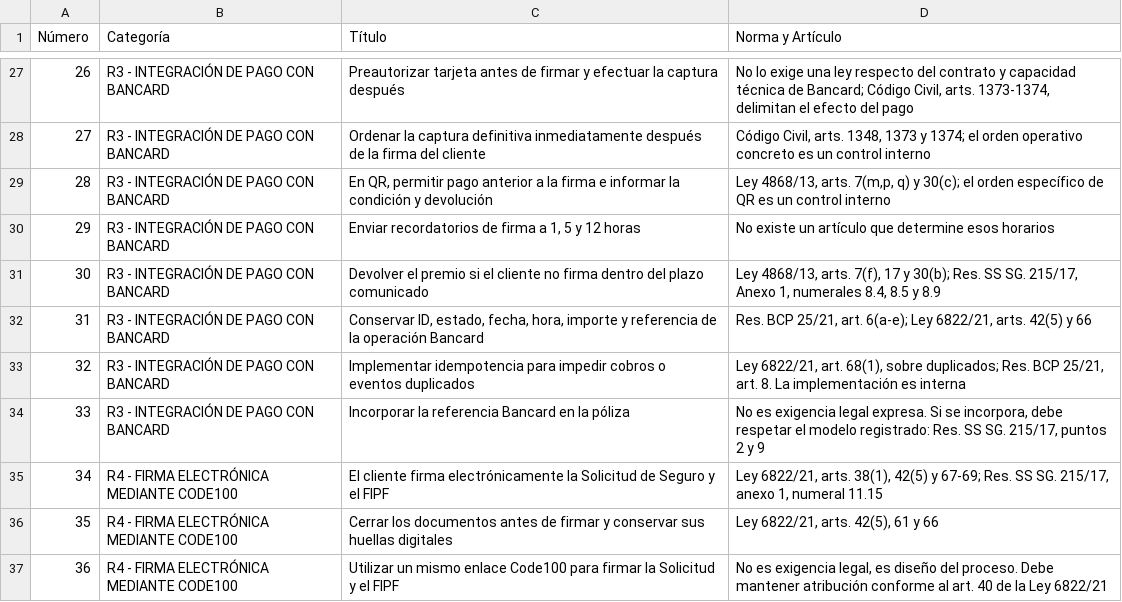
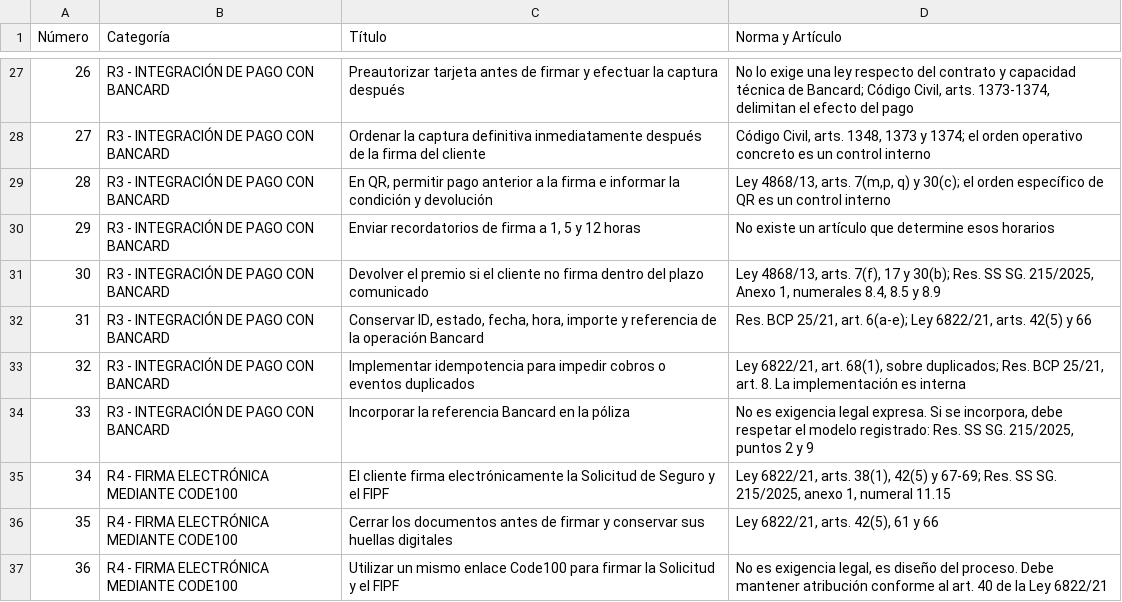
Before and after one commit to segurolotengopy/SeguroLoTengoDemo, a CSV file: docs/Tabla Cumplimiento SeguroLo Tengo - Tabla.csv, drawn as a sheet; only a part is shown, gaps mark what is left out; the diff covers the shown part only.

```diff
--- a/docs/Tabla Cumplimiento SeguroLo Tengo - Tabla.csv
+++ b/docs/Tabla Cumplimiento SeguroLo Tengo - Tabla.csv
@@ -30,7 +30,7 @@ Número,Categoría,Título,Norma y Artículo
 29,R3 - INTEGRACIÓN DE PAGO CON BANCARD   ,"Enviar recordatorios de firma a 1, 5 y 12 horas   ",No existe un artículo que determine esos horarios
-30,R3 - INTEGRACIÓN DE PAGO CON BANCARD   ,Devolver el premio si el cliente no firma dentro del plazo comunicado   ,"Ley 4868/13, arts. 7(f), 17 y 30(b); Res. SS SG. 215/17, Anexo 1, numerales 8.4, 8.5 y 8.9   "
+30,R3 - INTEGRACIÓN DE PAGO CON BANCARD   ,Devolver el premio si el cliente no firma dentro del plazo comunicado   ,"Ley 4868/13, arts. 7(f), 17 y 30(b); Res. SS SG. 215/2025, Anexo 1, numerales 8.4, 8.5 y 8.9   "
 31,R3 - INTEGRACIÓN DE PAGO CON BANCARD   ,"Conservar ID, estado, fecha, hora, importe y referencia de la operación Bancard   ","Res. BCP 25/21, art. 6(a-e); Ley 6822/21, arts. 42(5) y 66   "
 32,R3 - INTEGRACIÓN DE PAGO CON BANCARD   ,Implementar idempotencia para impedir cobros o eventos duplicados   ,"Ley 6822/21, art. 68(1), sobre duplicados; Res. BCP 25/21, art. 8. La implementación es interna   "
-33,R3 - INTEGRACIÓN DE PAGO CON BANCARD   ,Incorporar la referencia Bancard en la póliza   ,"No es exigencia legal expresa. Si se incorpora, debe respetar el modelo registrado: Res. SS SG. 215/17, puntos 2 y 9   "
-34,R4 - FIRMA ELECTRÓNICA MEDIANTE CODE100   ,El cliente firma electrónicamente la Solicitud de Seguro y el FIPF   ,"Ley 6822/21, arts. 38(1), 42(5) y 67-69; Res. SS SG. 215/17, anexo 1, numeral 11.15   "
+33,R3 - INTEGRACIÓN DE PAGO CON BANCARD   ,Incorporar la referencia Bancard en la póliza   ,"No es exigencia legal expresa. Si se incorpora, debe respetar el modelo registrado: Res. SS SG. 215/2025, puntos 2 y 9   "
+34,R4 - FIRMA ELECTRÓNICA MEDIANTE CODE100   ,El cliente firma electrónicamente la Solicitud de Seguro y el FIPF   ,"Ley 6822/21, arts. 38(1), 42(5) y 67-69; Res. SS SG. 215/2025, anexo 1, numeral 11.15   "
 35,R4 - FIRMA ELECTRÓNICA MEDIANTE CODE100   ,Cerrar los documentos antes de firmar y conservar sus huellas digitales   ,"Ley 6822/21, arts. 42(5), 61 y 66   "
```
Also changed, not shown: 32 edited cells elsewhere in this file, 22 other files.
